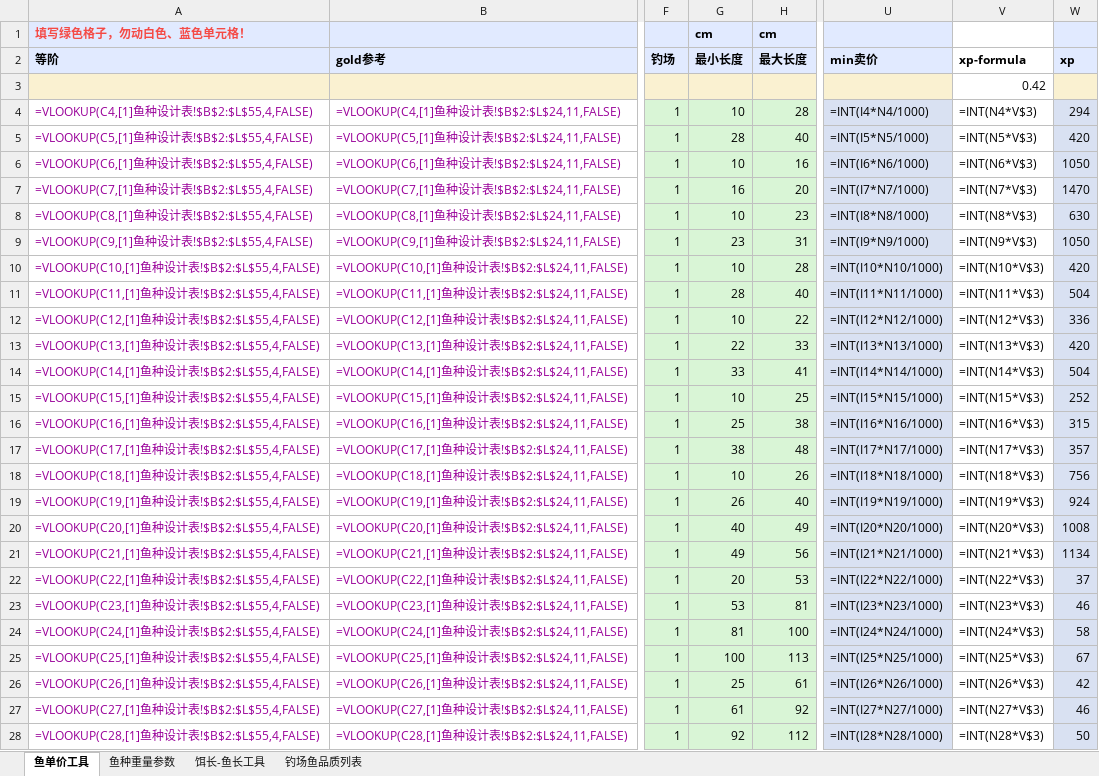
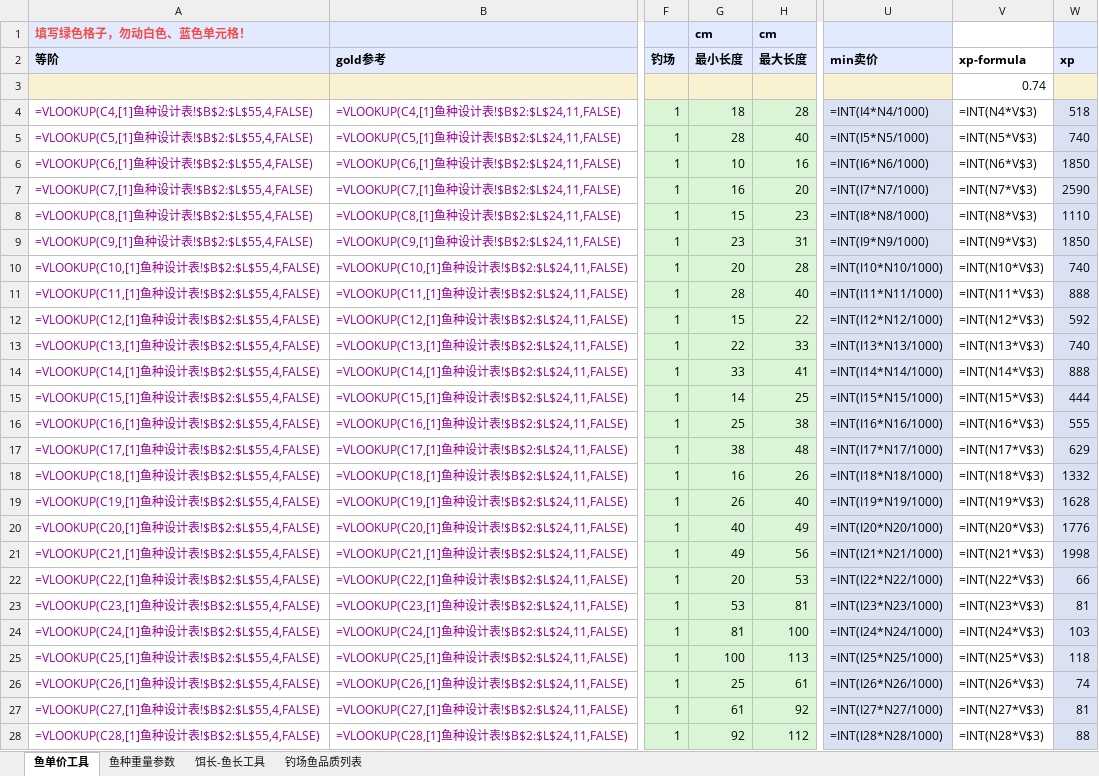
Before and after one commit to futouyiba/StatDemo, an Excel workbook: intermediateTables/鱼单价工具.xlsx, sheet 鱼单价工具, drawn as a sheet; only a part is shown, gaps mark what is left out; values as stored, in another font and other column widths than the file's, no borders; formulas without a stored value are shown as written; charts and pictures not drawn; the diff covers the shown part only; the diff names each change by its address in the sheet, - before the commit and + after, or states it on an @@ line.

```diff
--- a/intermediateTables/鱼单价工具.xlsx (sheet 鱼单价工具)
+++ b/intermediateTables/鱼单价工具.xlsx (sheet 鱼单价工具)
-V3 (xp-formula): 0.42
+V3 (xp-formula): 0.74
-G4 (最小长度): 10
+G4 (最小长度): 18
-W4 (xp): 294
+W4 (xp): 518
-W5 (xp): 420
+W5 (xp): 740
-W6 (xp): 1050
+W6 (xp): 1850
-W7 (xp): 1470
+W7 (xp): 2590
-G8 (最小长度): 10
+G8 (最小长度): 15
-W8 (xp): 630
+W8 (xp): 1110
-W9 (xp): 1050
+W9 (xp): 1850
-G10 (最小长度): 10
+G10 (最小长度): 20
-W10 (xp): 420
+W10 (xp): 740
-W11 (xp): 504
+W11 (xp): 888
-G12 (最小长度): 10
+G12 (最小长度): 15
-W12 (xp): 336
+W12 (xp): 592
-W13 (xp): 420
+W13 (xp): 740
-W14 (xp): 504
+W14 (xp): 888
-G15 (最小长度): 10
+G15 (最小长度): 14
-W15 (xp): 252
+W15 (xp): 444
-W16 (xp): 315
+W16 (xp): 555
-W17 (xp): 357
+W17 (xp): 629
-G18 (最小长度): 10
+G18 (最小长度): 16
-W18 (xp): 756
+W18 (xp): 1332
-W19 (xp): 924
+W19 (xp): 1628
-W20 (xp): 1008
+W20 (xp): 1776
-W21 (xp): 1134
+W21 (xp): 1998
-W22 (xp): 37
+W22 (xp): 66
-W23 (xp): 46
+W23 (xp): 81
-W24 (xp): 58
+W24 (xp): 103
-W25 (xp): 67
+W25 (xp): 118
-W26 (xp): 42
+W26 (xp): 74
-W27 (xp): 46
+W27 (xp): 81
-W28 (xp): 50
+W28 (xp): 88
```
Also changed, not shown: 62 edited cells elsewhere in this sheet, sheet 钓场鱼品质列表, intermediateTables/PreCATFishesOriginV2.xlsx.
